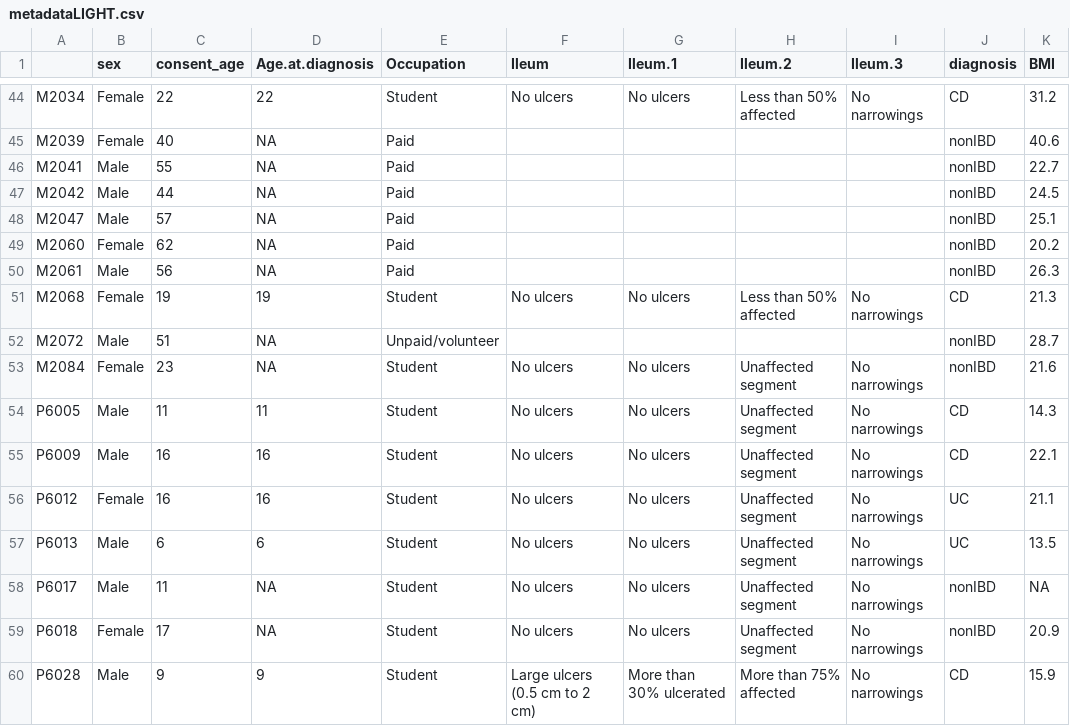
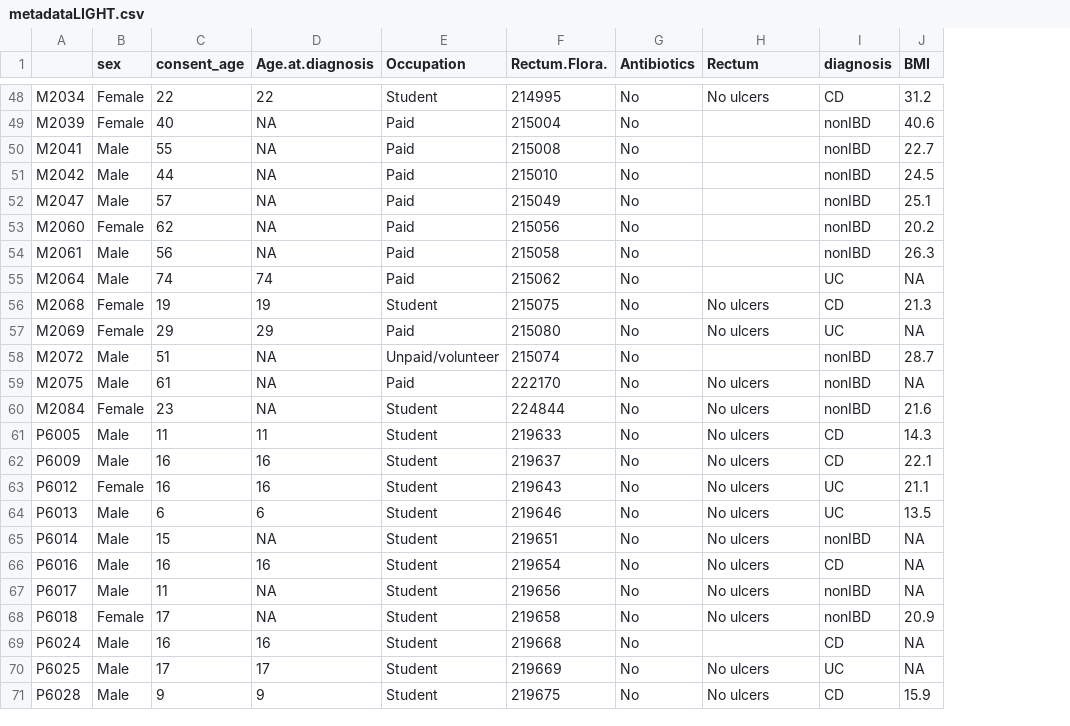
Before and after one commit to jojoh2943/MiBiOmics, a CSV file: data/metadataLIGHT.csv, drawn as a sheet; only a part is shown, gaps mark what is left out; removed rows and columns are numbered as before the commit, all else as after; the diff covers the shown part only; the diff names each change by its address in the sheet, - before the commit and + after, or states it on an @@ line.

```diff
--- a/data/metadataLIGHT.csv
+++ b/data/metadataLIGHT.csv
+column F (Rectum.Flora.), rows 48-54: 214995 | 215004 | 215008 | 215010 | 215049 | 215056 | 215058; row 56: 215075; row 58: 215074; rows 60-64: 224844 | 219633 | 219637 | 219643 | 219646; rows 67-68: 219656 | 219658; row 71: 219675
+column G (Antibiotics), rows 48-54: all No; row 56: No; row 58: No; rows 60-64: all No; rows 67-68: No | No; row 71: No
-column G (Ileum.1), rows 44-60: No ulcers |  |  |  |  |  |  | No ulcers |  | No ulcers | No ulcers | No ulcers | No ulcers | No ulcers | No ulcers | No ulcers | More than 30% ulcerated
-column H (Ileum.2), rows 44-60: Less than 50% affected |  |  |  |  |  |  | Less than 50% affected |  | Unaffected segment | Unaffected segment | Unaffected segment | Unaffected segment | Unaffected segment | Unaffected segment | Unaffected segment | More than 75% affected
-column I (Ileum.3), rows 44-60: No narrowings |  |  |  |  |  |  | No narrowings |  | No narrowings | No narrowings | No narrowings | No narrowings | No narrowings | No narrowings | No narrowings | No narrowings
-H1: Ileum
+H1: Rectum
+row 55: M2064 | Male | 74 | 74 | Paid | 215062 | No |  | UC | NA
+row 57: M2069 | Female | 29 | 29 | Paid | 215080 | No | No ulcers | UC | NA
+row 59: M2075 | Male | 61 | NA | Paid | 222170 | No | No ulcers | nonIBD | NA
+row 65: P6014 | Male | 15 | NA | Student | 219651 | No | No ulcers | nonIBD | NA
+row 66: P6016 | Male | 16 | 16 | Student | 219654 | No | No ulcers | CD | NA
+row 69: P6024 | Male | 16 | 16 | Student | 219668 | No |  | CD | NA
+row 70: P6025 | Male | 17 | 17 | Student | 219669 | No | No ulcers | UC | NA
-H71 (Rectum): Large ulcers (0.5 cm to 2 cm)
+H71 (Rectum): No ulcers
```
Also changed, not shown: 4 added rows and 11 edited cells elsewhere in this file, 22 other files.
